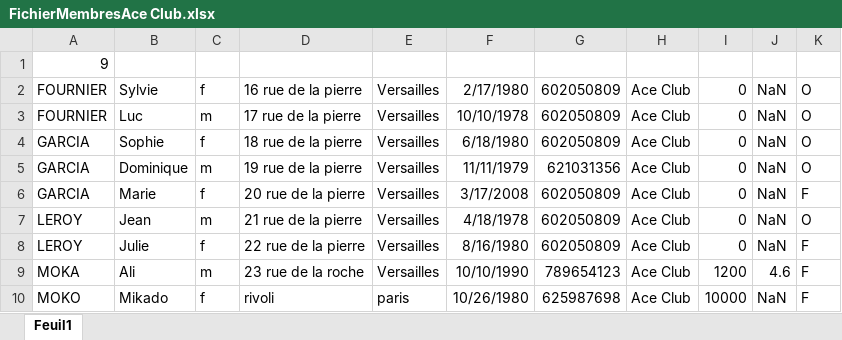
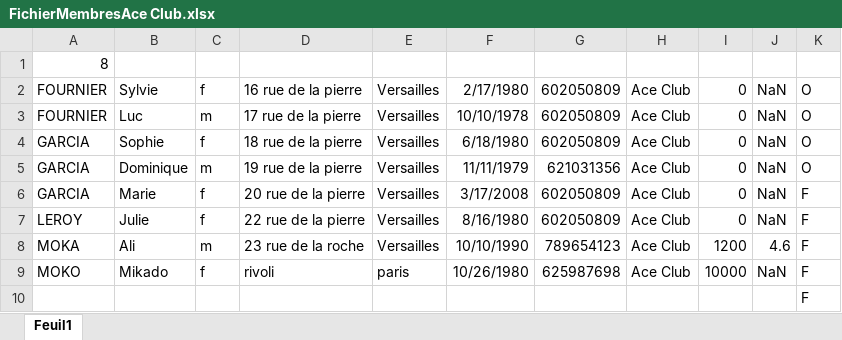
Before and after one commit to phonixx1/Wpf_Projet_Tennis_Final, an Excel workbook: WpfTennis/WpfTennis/bin/Debug/Ace Club/FichierMembresAce Club.xlsx, sheet Feuil1, drawn as a sheet; values as stored, in another font and other column widths than the file's, no borders; removed rows and columns are numbered as before the commit, all else as after; the diff names each change by its address in the sheet, - before the commit and + after, or states it on an @@ line.

```diff
--- a/WpfTennis/WpfTennis/bin/Debug/Ace Club/FichierMembresAce Club.xlsx (sheet Feuil1)
+++ b/WpfTennis/WpfTennis/bin/Debug/Ace Club/FichierMembresAce Club.xlsx (sheet Feuil1)
-A1: 9
+A1: 8
-row 7: LEROY | Jean | m | 21 rue de la pierre | Versailles | 4/18/1978 | 602050809 | Ace Club | 0 | NaN | O
+row 10:  |  |  |  |  |  |  |  |  |  | F
```
Also changed, not shown: WpfTennis/WpfTennis/bin/Debug/Ace Club/FichierAdministrationAce Club.xlsx, WpfTennis/WpfTennis/bin/Debug/Ace Club/FichierEntraineurAce Club.xlsx, 41 other files.
